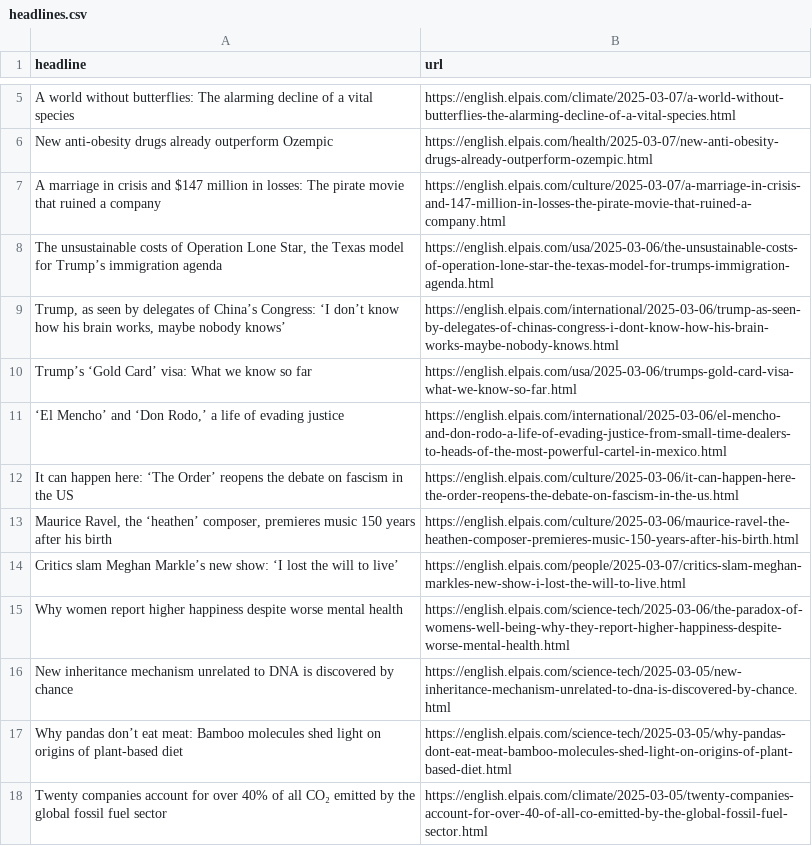
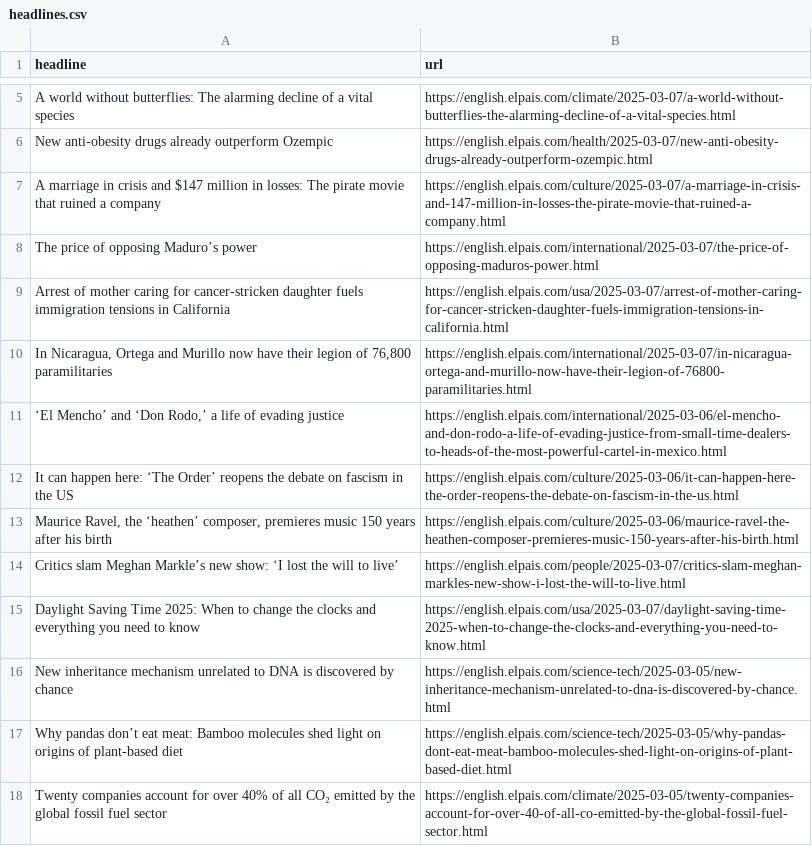
Before and after one commit to cmgsalazar/el-pais-autoscraper, a CSV file: headlines.csv, drawn as a sheet; only a part is shown, gaps mark what is left out; removed rows and columns are numbered as before the commit, all else as after; the diff names each change by its address in the sheet, - before the commit and + after, or states it on an @@ line.

```diff
--- a/headlines.csv
+++ b/headlines.csv
-row 8: The unsustainable costs of Operation Lone Star, the Texas model for Trump’s immigration agenda | https://english.elpais.com/usa/2025-03-06/the-unsustainable-costs-of-operation-lone-star-the-texas-model-for-trumps-immigration-agenda.html
-row 9: Trump, as seen by delegates of China’s Congress: ‘I don’t know how his brain works, maybe nobody knows’ | https://english.elpais.com/international/2025-03-06/trump-as-seen-by-delegates-of-chinas-congress-i-dont-know-how-his-brain-works-maybe-nobody-knows.html
-row 10: Trump’s ‘Gold Card’ visa: What we know so far | https://english.elpais.com/usa/2025-03-06/trumps-gold-card-visa-what-we-know-so-far.html
+row 8: The price of opposing Maduro’s power | https://english.elpais.com/international/2025-03-07/the-price-of-opposing-maduros-power.html
+row 9: Arrest of mother caring for cancer-stricken daughter fuels immigration tensions in California | https://english.elpais.com/usa/2025-03-07/arrest-of-mother-caring-for-cancer-stricken-daughter-fuels-immigration-tensions-in-california.html
+row 10: In Nicaragua, Ortega and Murillo now have their legion of 76,800 paramilitaries | https://english.elpais.com/international/2025-03-07/in-nicaragua-ortega-and-murillo-now-have-their-legion-of-76800-paramilitaries.html
-row 15: Why women report higher happiness despite worse mental health | https://english.elpais.com/science-tech/2025-03-06/the-paradox-of-womens-well-being-why-they-report-higher-happiness-despite-worse-mental-health.html
+row 15: Daylight Saving Time 2025: When to change the clocks and everything you need to know | https://english.elpais.com/usa/2025-03-07/daylight-saving-time-2025-when-to-change-the-clocks-and-everything-you-need-to-know.html
```
